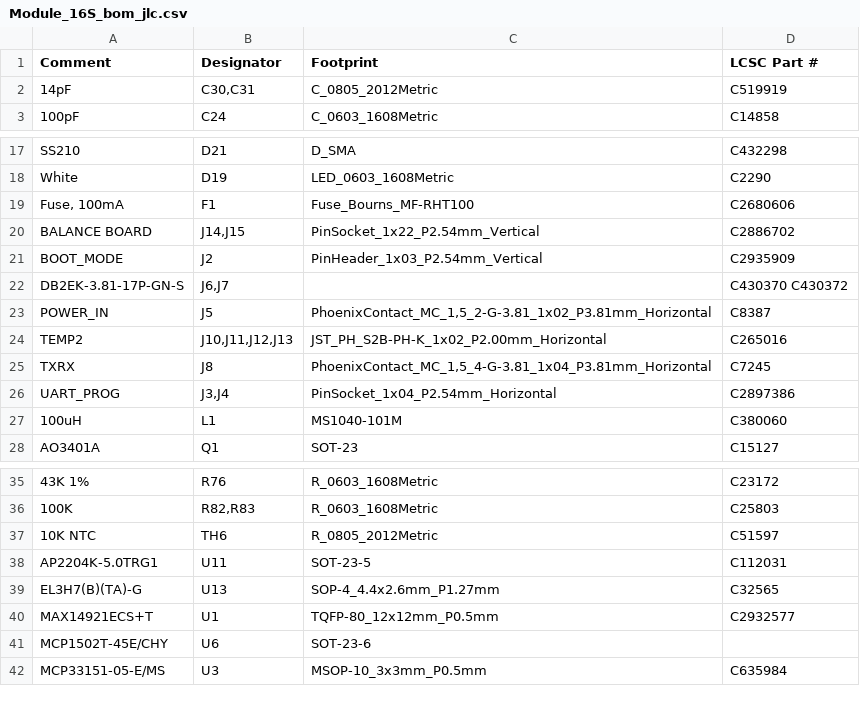
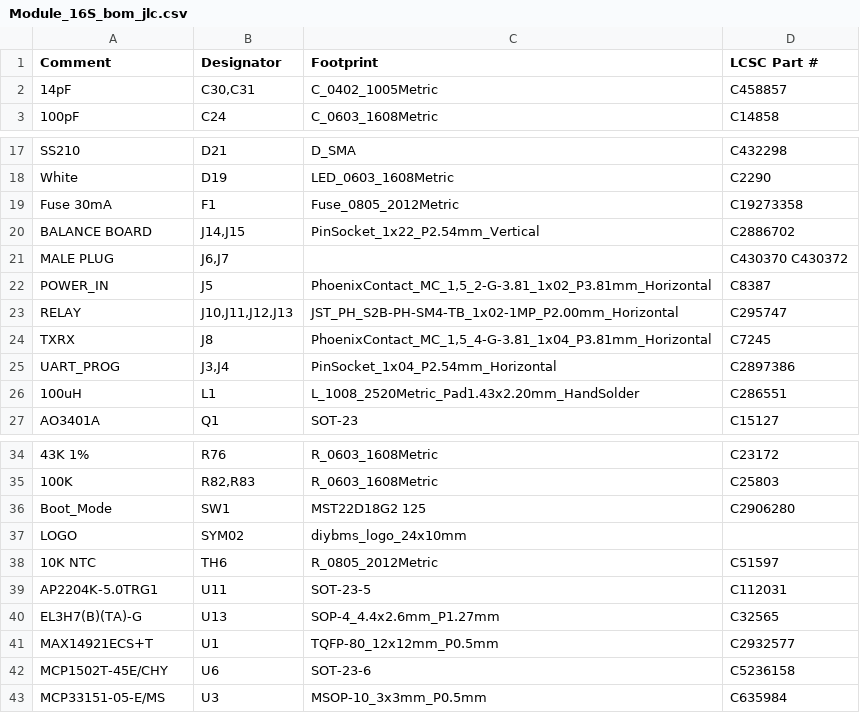
Before and after one commit to stuartpittaway/diyBMSv4, a CSV file: ModuleV490-AllInOne/export/Module_16S_bom_jlc.csv, drawn as a sheet; only a part is shown, gaps mark what is left out.

```diff
--- a/ModuleV490-AllInOne/export/Module_16S_bom_jlc.csv
+++ b/ModuleV490-AllInOne/export/Module_16S_bom_jlc.csv
@@ -1,3 +1,3 @@
 "Comment","Designator","Footprint","LCSC Part #"
-"14pF","C30,C31","C_0805_2012Metric","C519919"
+"14pF","C30,C31","C_0402_1005Metric","C458857"
 "100pF","C24","C_0603_1608Metric","C14858"
@@ -18,11 +18,10 @@
 "White","D19","LED_0603_1608Metric","C2290"
-"Fuse, 100mA","F1","Fuse_Bourns_MF-RHT100","C2680606"
+"Fuse 30mA","F1","Fuse_0805_2012Metric","C19273358"
 "BALANCE BOARD","J14,J15","PinSocket_1x22_P2.54mm_Vertical","C2886702"
-"BOOT_MODE","J2","PinHeader_1x03_P2.54mm_Vertical","C2935909"
-"DB2EK-3.81-17P-GN-S","J6,J7","","C430370 C430372"
+"MALE PLUG","J6,J7","","C430370 C430372"
 "POWER_IN","J5","PhoenixContact_MC_1,5_2-G-3.81_1x02_P3.81mm_Horizontal","C8387"
-"TEMP2","J10,J11,J12,J13","JST_PH_S2B-PH-K_1x02_P2.00mm_Horizontal","C265016"
+"RELAY","J10,J11,J12,J13","JST_PH_S2B-PH-SM4-TB_1x02-1MP_P2.00mm_Horizontal","C295747"
 "TXRX","J8","PhoenixContact_MC_1,5_4-G-3.81_1x04_P3.81mm_Horizontal","C7245"
 "UART_PROG","J3,J4","PinSocket_1x04_P2.54mm_Horizontal","C2897386"
-"100uH","L1","MS1040-101M","C380060"
+"100uH","L1","L_1008_2520Metric_Pad1.43x2.20mm_HandSolder","C286551"
 "AO3401A","Q1","SOT-23","C15127"
@@ -36,2 +35,4 @@
 "100K","R82,R83","R_0603_1608Metric","C25803"
+"Boot_Mode","SW1","MST22D18G2 125","C2906280"
+"LOGO","SYM02","diybms_logo_24x10mm",""
 "10K NTC","TH6","R_0805_2012Metric","C51597"
@@ -40,3 +41,3 @@
 "MAX14921ECS+T","U1","TQFP-80_12x12mm_P0.5mm","C2932577"
-"MCP1502T-45E/CHY","U6","SOT-23-6",""
+"MCP1502T-45E/CHY","U6","SOT-23-6","C5236158"
 "MCP33151-05-E/MS","U3","MSOP-10_3x3mm_P0.5mm","C635984"
```
Also changed, not shown: ModuleV490-AllInOne/export/Module_16S-bom.csv, ModuleV490-AllInOne/export/Module_16S_cpl_jlc.csv, 7 other files.
